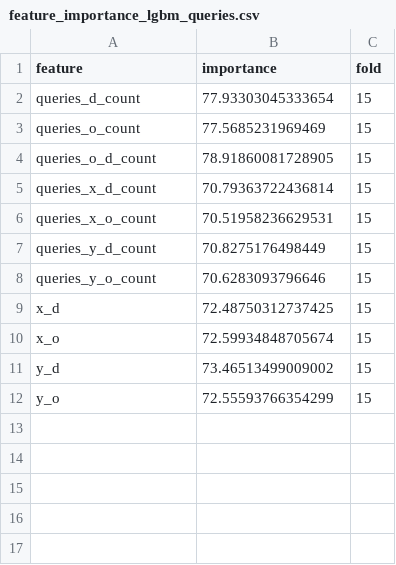
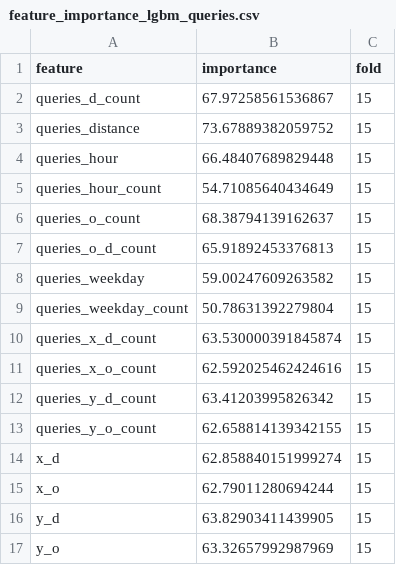
Before and after one commit to MitsuruFujiwara/KDD-Cup-2019, a CSV file: imp/feature_importance_lgbm_queries.csv, drawn as a sheet.

```diff
--- a/imp/feature_importance_lgbm_queries.csv
+++ b/imp/feature_importance_lgbm_queries.csv
@@ -1,12 +1,17 @@
 feature,importance,fold
-queries_d_count,77.93303045333654,15
-queries_o_count,77.5685231969469,15
-queries_o_d_count,78.91860081728905,15
-queries_x_d_count,70.79363722436814,15
-queries_x_o_count,70.51958236629531,15
-queries_y_d_count,70.8275176498449,15
-queries_y_o_count,70.6283093796646,15
-x_d,72.48750312737425,15
-x_o,72.59934848705674,15
-y_d,73.46513499009002,15
-y_o,72.55593766354299,15
+queries_d_count,67.97258561536867,15
+queries_distance,73.67889382059752,15
+queries_hour,66.48407689829448,15
+queries_hour_count,54.71085640434649,15
+queries_o_count,68.38794139162637,15
+queries_o_d_count,65.91892453376813,15
+queries_weekday,59.00247609263582,15
+queries_weekday_count,50.78631392279804,15
+queries_x_d_count,63.530000391845874,15
+queries_x_o_count,62.592025462424616,15
+queries_y_d_count,63.41203995826342,15
+queries_y_o_count,62.658814139342155,15
+x_d,62.858840151999274,15
+x_o,62.79011280694244,15
+y_d,63.82903411439905,15
+y_o,63.32657992987969,15
```
Also changed, not shown: imp/feature_importance_lgbm.csv, 7 other files.
